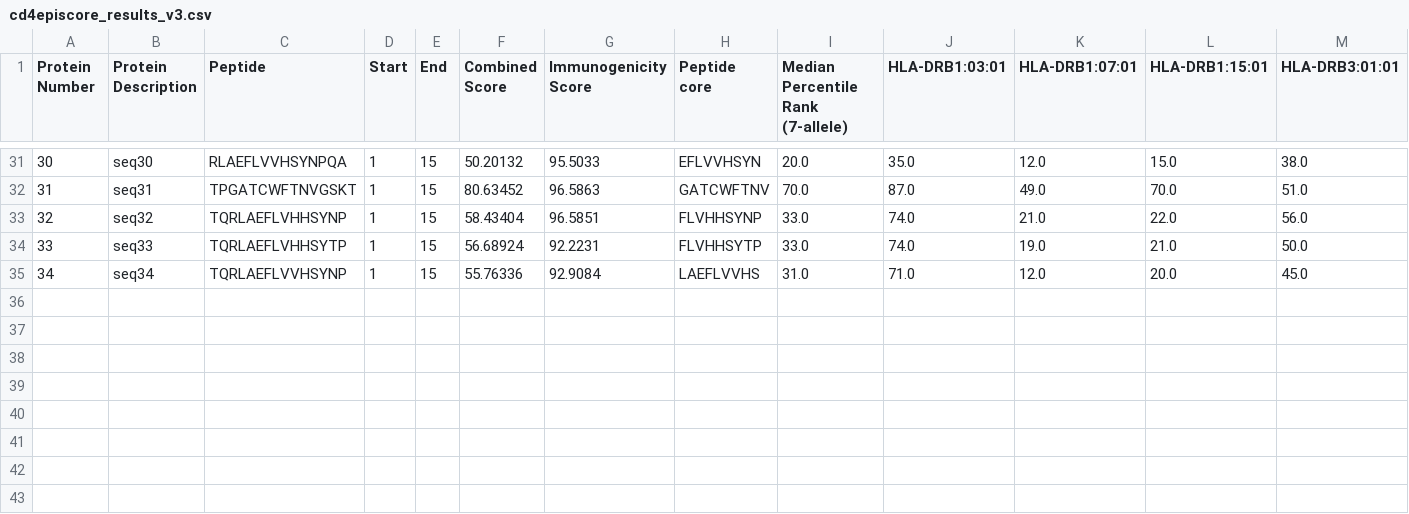
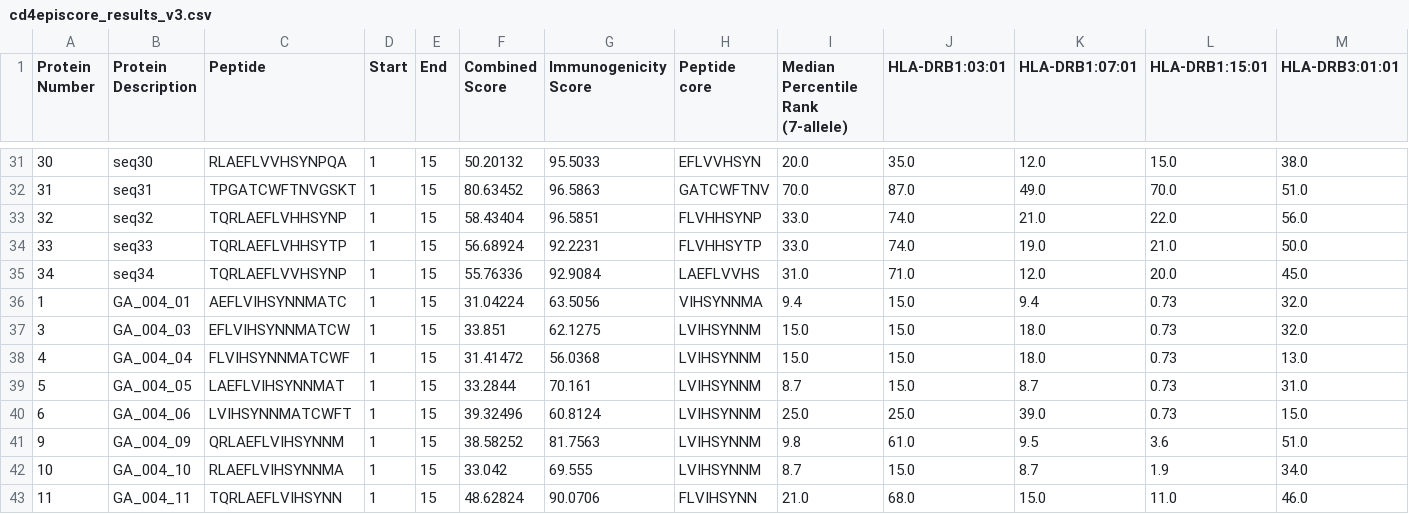
Before and after one commit to JiaSin-Wu/peptide_filtering, a CSV file: filter/06_immunogenicity/outputs/cd4episcore_results_v3.csv, drawn as a sheet; only a part is shown, gaps mark what is left out; rows hold the shown columns only; the diff names each change by its address in the sheet, - before the commit and + after, or states it on an @@ line.

Commit message:
Add verified immunogenicity and AMY pose results

```diff
--- a/filter/06_immunogenicity/outputs/cd4episcore_results_v3.csv
+++ b/filter/06_immunogenicity/outputs/cd4episcore_results_v3.csv
+row 36: 1 | GA_004_01 | AEFLVIHSYNNMATC | 1 | 15 | 31.04224 | 63.5056 | VIHSYNNMA | 9.4 | 15.0 | 9.4 | 0.73 | 32.0
+row 37: 3 | GA_004_03 | EFLVIHSYNNMATCW | 1 | 15 | 33.851 | 62.1275 | LVIHSYNNM | 15.0 | 15.0 | 18.0 | 0.73 | 32.0
+row 38: 4 | GA_004_04 | FLVIHSYNNMATCWF | 1 | 15 | 31.41472 | 56.0368 | LVIHSYNNM | 15.0 | 15.0 | 18.0 | 0.73 | 13.0
+row 39: 5 | GA_004_05 | LAEFLVIHSYNNMAT | 1 | 15 | 33.2844 | 70.161 | LVIHSYNNM | 8.7 | 15.0 | 8.7 | 0.73 | 31.0
+row 40: 6 | GA_004_06 | LVIHSYNNMATCWFT | 1 | 15 | 39.32496 | 60.8124 | LVIHSYNNM | 25.0 | 25.0 | 39.0 | 0.73 | 15.0
+row 41: 9 | GA_004_09 | QRLAEFLVIHSYNNM | 1 | 15 | 38.58252 | 81.7563 | LVIHSYNNM | 9.8 | 61.0 | 9.5 | 3.6 | 51.0
+row 42: 10 | GA_004_10 | RLAEFLVIHSYNNMA | 1 | 15 | 33.042 | 69.555 | LVIHSYNNM | 8.7 | 15.0 | 8.7 | 1.9 | 34.0
+row 43: 11 | GA_004_11 | TQRLAEFLVIHSYNN | 1 | 15 | 48.62824 | 90.0706 | FLVIHSYNN | 21.0 | 68.0 | 15.0 | 11.0 | 46.0
```
Also changed, not shown: filter/06_immunogenicity/outputs/cd4episcore_summary.csv, 4 other files.
